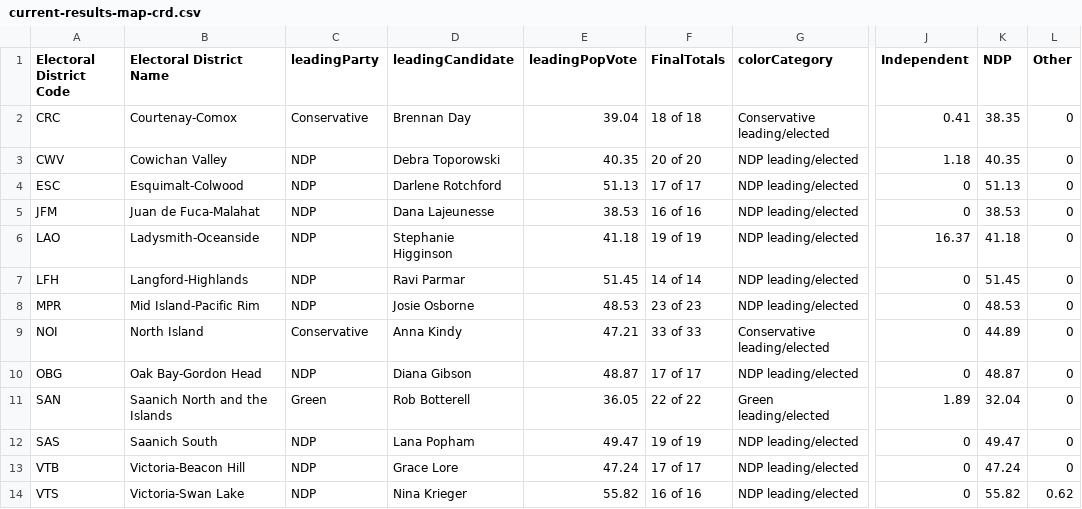
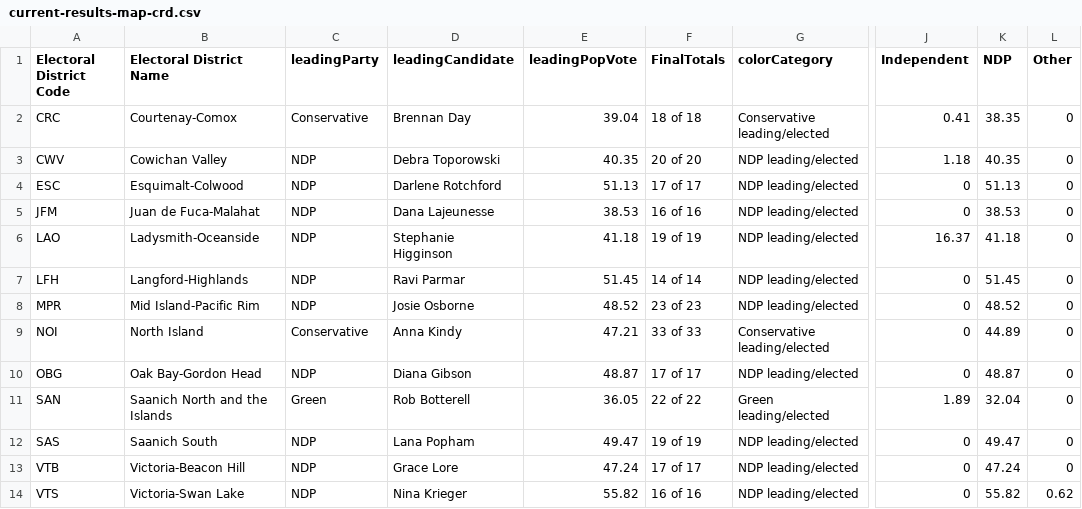
Before and after one commit to vs-postmedia/elxn24bc-results-scraper, a CSV file: data/output/current-results-map-crd.csv, drawn as a sheet; only a part is shown, gaps mark what is left out; the diff names each change by its address in the sheet, - before the commit and + after, or states it on an @@ line.

```diff
--- a/data/output/current-results-map-crd.csv
+++ b/data/output/current-results-map-crd.csv
-E8 (leadingPopVote): 48.53
+E8 (leadingPopVote): 48.52
-K8 (NDP): 48.53
+K8 (NDP): 48.52
```
Also changed, not shown: data/output/current-results-map.csv.
